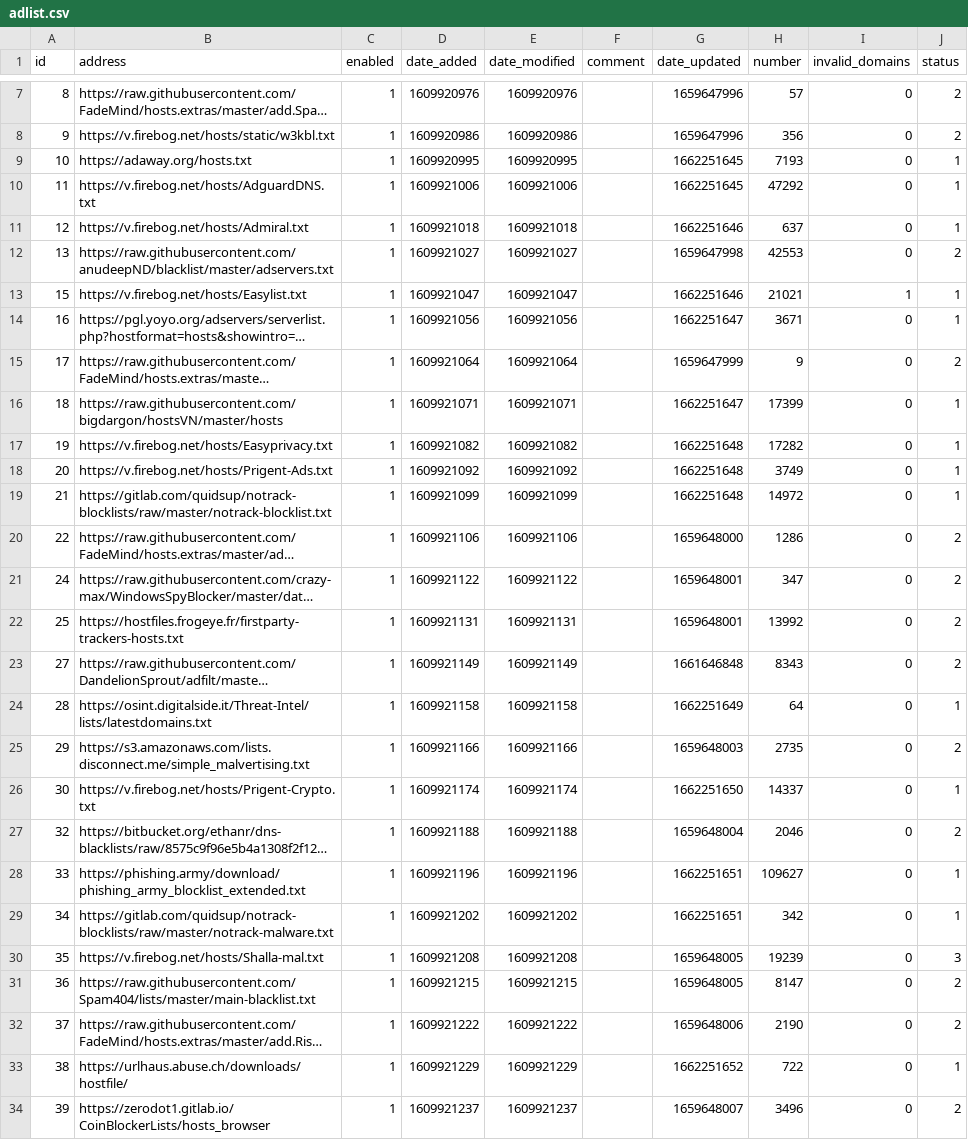
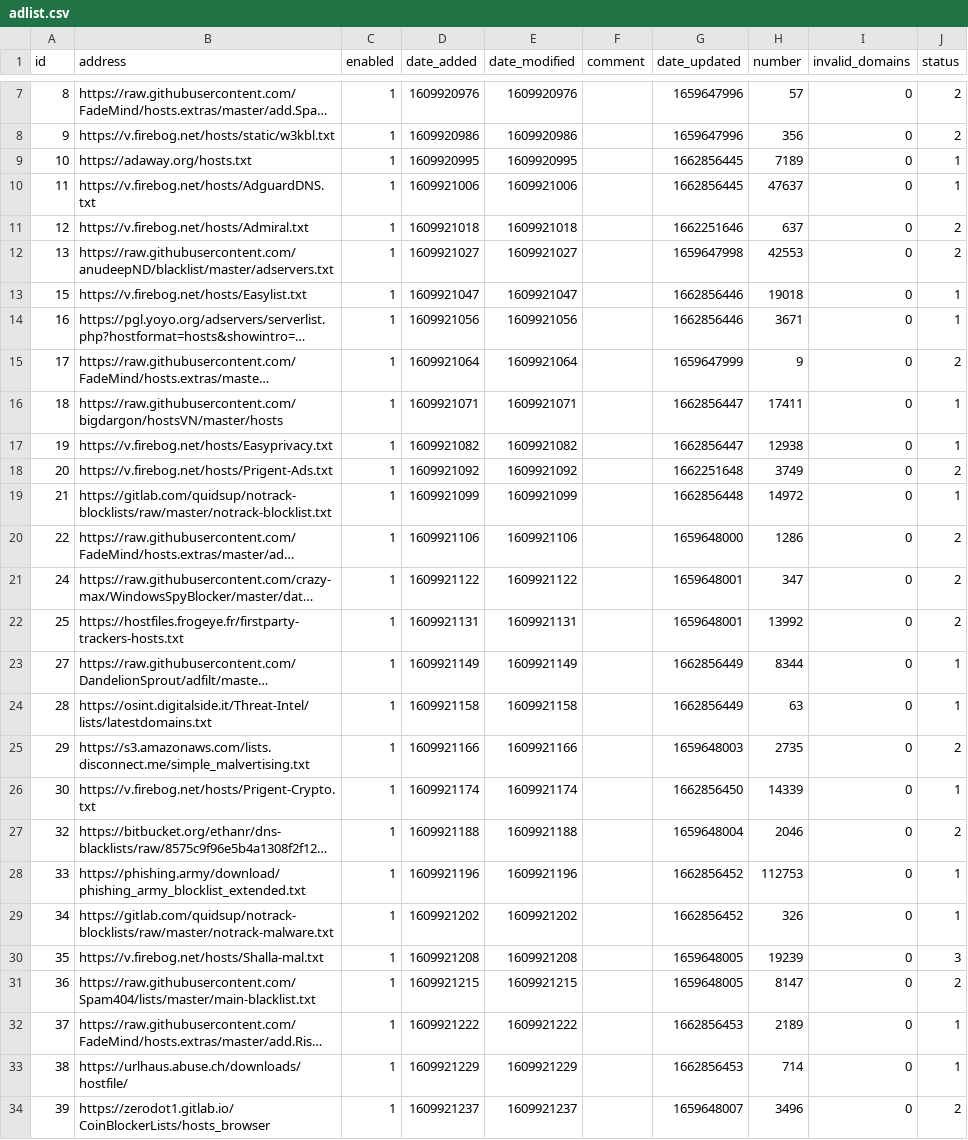
Before and after one commit to luciandf/my-pihole-lists, a CSV file: adlist.csv, drawn as a sheet; only a part is shown, gaps mark what is left out; long unchanged cells end in …; the diff covers the shown part only; the diff names each change by its address in the sheet, - before the commit and + after, or states it on an @@ line.

Commit message:
Updated September 12, 2022 12:00AM

```diff
--- a/adlist.csv
+++ b/adlist.csv
-G9:G10 (date_updated): 1662251645
+G9:G10 (date_updated): 1662856445
-H9 (number): 7193
+H9 (number): 7189
-H10 (number): 47292
+H10 (number): 47637
-J11 (status): 1
+J11 (status): 2
-G13 (date_updated): 1662251646
+G13 (date_updated): 1662856446
-H13 (number): 21021
+H13 (number): 19018
-I13 (invalid_domains): 1
+I13 (invalid_domains): 0
-G14 (date_updated): 1662251647
+G14 (date_updated): 1662856446
-G16 (date_updated): 1662251647
+G16 (date_updated): 1662856447
-H16 (number): 17399
+H16 (number): 17411
-G17 (date_updated): 1662251648
+G17 (date_updated): 1662856447
-H17 (number): 17282
+H17 (number): 12938
-J18 (status): 1
+J18 (status): 2
-G19 (date_updated): 1662251648
+G19 (date_updated): 1662856448
-G23 (date_updated): 1661646848
+G23 (date_updated): 1662856449
-H23 (number): 8343
+H23 (number): 8344
-J23 (status): 2
+J23 (status): 1
-G24 (date_updated): 1662251649
+G24 (date_updated): 1662856449
-H24 (number): 64
+H24 (number): 63
-G26 (date_updated): 1662251650
+G26 (date_updated): 1662856450
-H26 (number): 14337
+H26 (number): 14339
-G28:G29 (date_updated): 1662251651
+G28:G29 (date_updated): 1662856452
-H28 (number): 109627
+H28 (number): 112753
-H29 (number): 342
+H29 (number): 326
-G32 (date_updated): 1659648006
+G32 (date_updated): 1662856453
-H32 (number): 2190
+H32 (number): 2189
-J32 (status): 2
+J32 (status): 1
-G33 (date_updated): 1662251652
+G33 (date_updated): 1662856453
-H33 (number): 722
+H33 (number): 714
```
Also changed, not shown: 2 edited cells elsewhere in this file.
